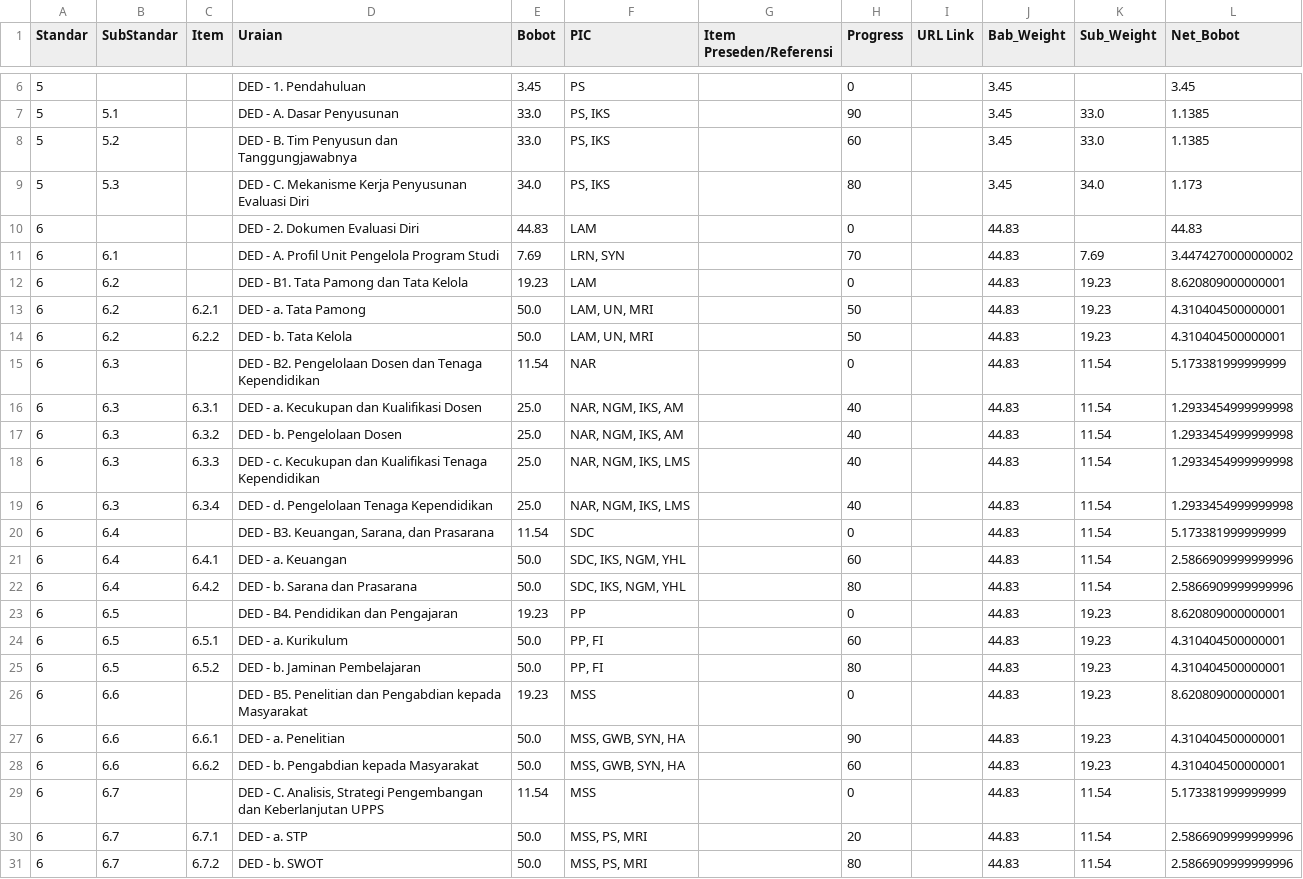
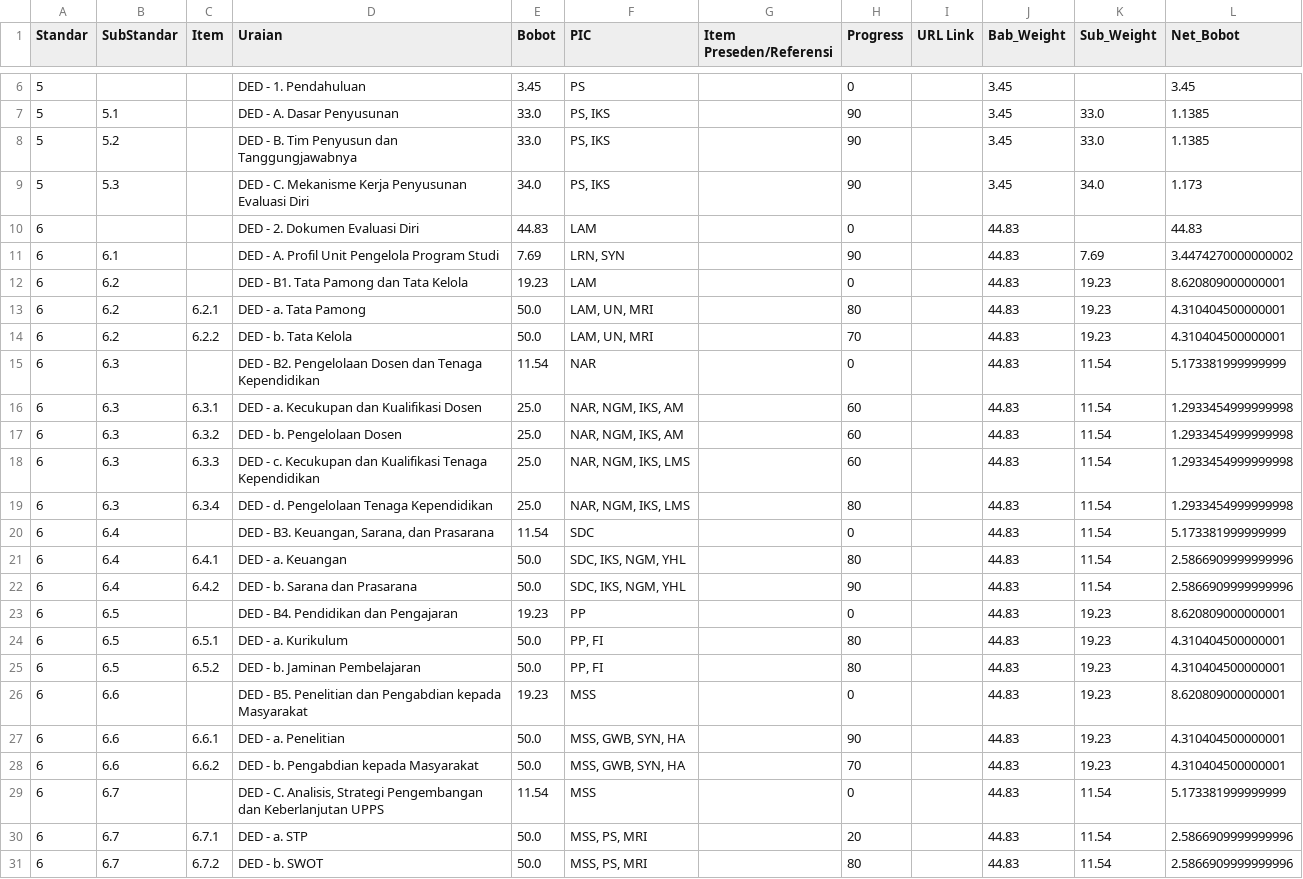
Before and after one commit to Lazuardis/accreditation_monitoring, a CSV file: debug_calc_df.csv, drawn as a sheet; only a part is shown, gaps mark what is left out.

Commit message:
update data ke 19

```diff
--- a/debug_calc_df.csv
+++ b/debug_calc_df.csv
@@ -7,19 +7,19 @@ Standar,SubStandar,Item,Uraian,Bobot,PIC,Item Preseden/Referensi,Progress,URL Li
 5,5.1,,DED - A. Dasar Penyusunan,33.0,"PS, IKS",,90,,3.45,33.0,1.1385
-5,5.2,,DED - B. Tim Penyusun dan Tanggungjawabnya,33.0,"PS, IKS",,60,,3.45,33.0,1.1385
-5,5.3,,DED - C. Mekanisme Kerja Penyusunan Evaluasi Diri,34.0,"PS, IKS",,80,,3.45,34.0,1.173
+5,5.2,,DED - B. Tim Penyusun dan Tanggungjawabnya,33.0,"PS, IKS",,90,,3.45,33.0,1.1385
+5,5.3,,DED - C. Mekanisme Kerja Penyusunan Evaluasi Diri,34.0,"PS, IKS",,90,,3.45,34.0,1.173
 6,,,DED - 2. Dokumen Evaluasi Diri,44.83,LAM,,0,,44.83,,44.83
-6,6.1,,DED - A. Profil Unit Pengelola Program Studi,7.69,"LRN, SYN",,70,,44.83,7.69,3.4474270000000002
+6,6.1,,DED - A. Profil Unit Pengelola Program Studi,7.69,"LRN, SYN",,90,,44.83,7.69,3.4474270000000002
 6,6.2,,DED - B1. Tata Pamong dan Tata Kelola,19.23,LAM,,0,,44.83,19.23,8.620809000000001
-6,6.2,6.2.1,DED - a. Tata Pamong,50.0,"LAM, UN, MRI",,50,,44.83,19.23,4.310404500000001
-6,6.2,6.2.2,DED - b. Tata Kelola,50.0,"LAM, UN, MRI",,50,,44.83,19.23,4.310404500000001
+6,6.2,6.2.1,DED - a. Tata Pamong,50.0,"LAM, UN, MRI",,80,,44.83,19.23,4.310404500000001
+6,6.2,6.2.2,DED - b. Tata Kelola,50.0,"LAM, UN, MRI",,70,,44.83,19.23,4.310404500000001
 6,6.3,,DED - B2. Pengelolaan Dosen dan Tenaga Kependidikan,11.54,NAR,,0,,44.83,11.54,5.173381999999999
-6,6.3,6.3.1,DED - a. Kecukupan dan Kualifikasi Dosen,25.0,"NAR, NGM, IKS, AM",,40,,44.83,11.54,1.2933454999999998
-6,6.3,6.3.2,DED - b. Pengelolaan Dosen,25.0,"NAR, NGM, IKS, AM",,40,,44.83,11.54,1.2933454999999998
-6,6.3,6.3.3,DED - c. Kecukupan dan Kualifikasi Tenaga Kependidikan,25.0,"NAR, NGM, IKS, LMS",,40,,44.83,11.54,1.2933454999999998
-6,6.3,6.3.4,DED - d. Pengelolaan Tenaga Kependidikan,25.0,"NAR, NGM, IKS, LMS",,40,,44.83,11.54,1.2933454999999998
+6,6.3,6.3.1,DED - a. Kecukupan dan Kualifikasi Dosen,25.0,"NAR, NGM, IKS, AM",,60,,44.83,11.54,1.2933454999999998
+6,6.3,6.3.2,DED - b. Pengelolaan Dosen,25.0,"NAR, NGM, IKS, AM",,60,,44.83,11.54,1.2933454999999998
+6,6.3,6.3.3,DED - c. Kecukupan dan Kualifikasi Tenaga Kependidikan,25.0,"NAR, NGM, IKS, LMS",,60,,44.83,11.54,1.2933454999999998
+6,6.3,6.3.4,DED - d. Pengelolaan Tenaga Kependidikan,25.0,"NAR, NGM, IKS, LMS",,80,,44.83,11.54,1.2933454999999998
 6,6.4,,"DED - B3. Keuangan, Sarana, dan Prasarana",11.54,SDC,,0,,44.83,11.54,5.173381999999999
-6,6.4,6.4.1,DED - a. Keuangan,50.0,"SDC, IKS, NGM, YHL",,60,,44.83,11.54,2.5866909999999996
-6,6.4,6.4.2,DED - b. Sarana dan Prasarana,50.0,"SDC, IKS, NGM, YHL",,80,,44.83,11.54,2.5866909999999996
+6,6.4,6.4.1,DED - a. Keuangan,50.0,"SDC, IKS, NGM, YHL",,80,,44.83,11.54,2.5866909999999996
+6,6.4,6.4.2,DED - b. Sarana dan Prasarana,50.0,"SDC, IKS, NGM, YHL",,90,,44.83,11.54,2.5866909999999996
 6,6.5,,DED - B4. Pendidikan dan Pengajaran,19.23,PP,,0,,44.83,19.23,8.620809000000001
-6,6.5,6.5.1,DED - a. Kurikulum,50.0,"PP, FI",,60,,44.83,19.23,4.310404500000001
+6,6.5,6.5.1,DED - a. Kurikulum,50.0,"PP, FI",,80,,44.83,19.23,4.310404500000001
 6,6.5,6.5.2,DED - b. Jaminan Pembelajaran,50.0,"PP, FI",,80,,44.83,19.23,4.310404500000001
@@ -27,3 +27,3 @@ Standar,SubStandar,Item,Uraian,Bobot,PIC,Item Preseden/Referensi,Progress,URL Li
 6,6.6,6.6.1,DED - a. Penelitian,50.0,"MSS, GWB, SYN, HA",,90,,44.83,19.23,4.310404500000001
-6,6.6,6.6.2,DED - b. Pengabdian kepada Masyarakat,50.0,"MSS, GWB, SYN, HA",,60,,44.83,19.23,4.310404500000001
+6,6.6,6.6.2,DED - b. Pengabdian kepada Masyarakat,50.0,"MSS, GWB, SYN, HA",,70,,44.83,19.23,4.310404500000001
 6,6.7,,"DED - C. Analisis, Strategi Pengembangan dan Keberlanjutan UPPS",11.54,MSS,,0,,44.83,11.54,5.173381999999999
```
Also changed, not shown: 2 other files.
